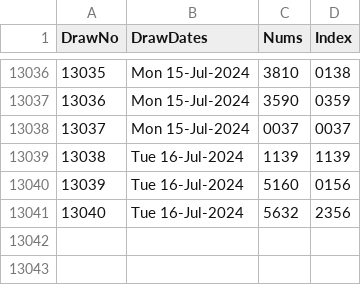
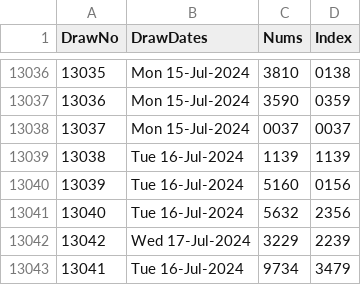
Before and after one commit to csnlcbtt/wix, a CSV file: csv/p4master.csv, drawn as a sheet; only a part is shown, gaps mark what is left out.

```diff
--- a/csv/p4master.csv
+++ b/csv/p4master.csv
@@ -13041 +13041,3 @@
 13040,"Tue 16-Jul-2024","5632","2356"
+13042,"Wed 17-Jul-2024","3229","2239"
+13041,"Tue 16-Jul-2024","9734","3479"
```
Also changed, not shown: csv/p4hznhist.csv, csv/p4nctrdom.csv, 6 other files.
